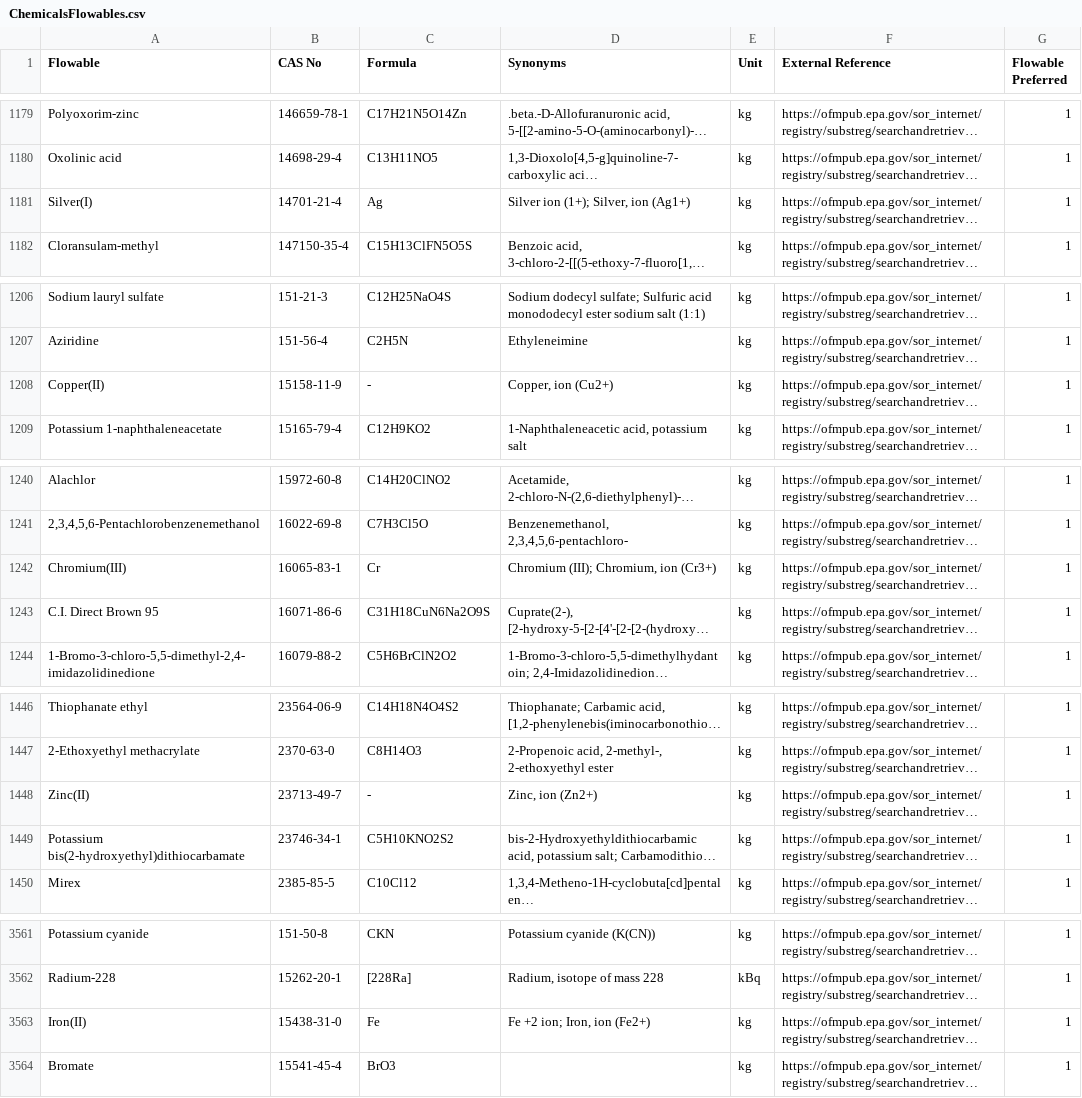
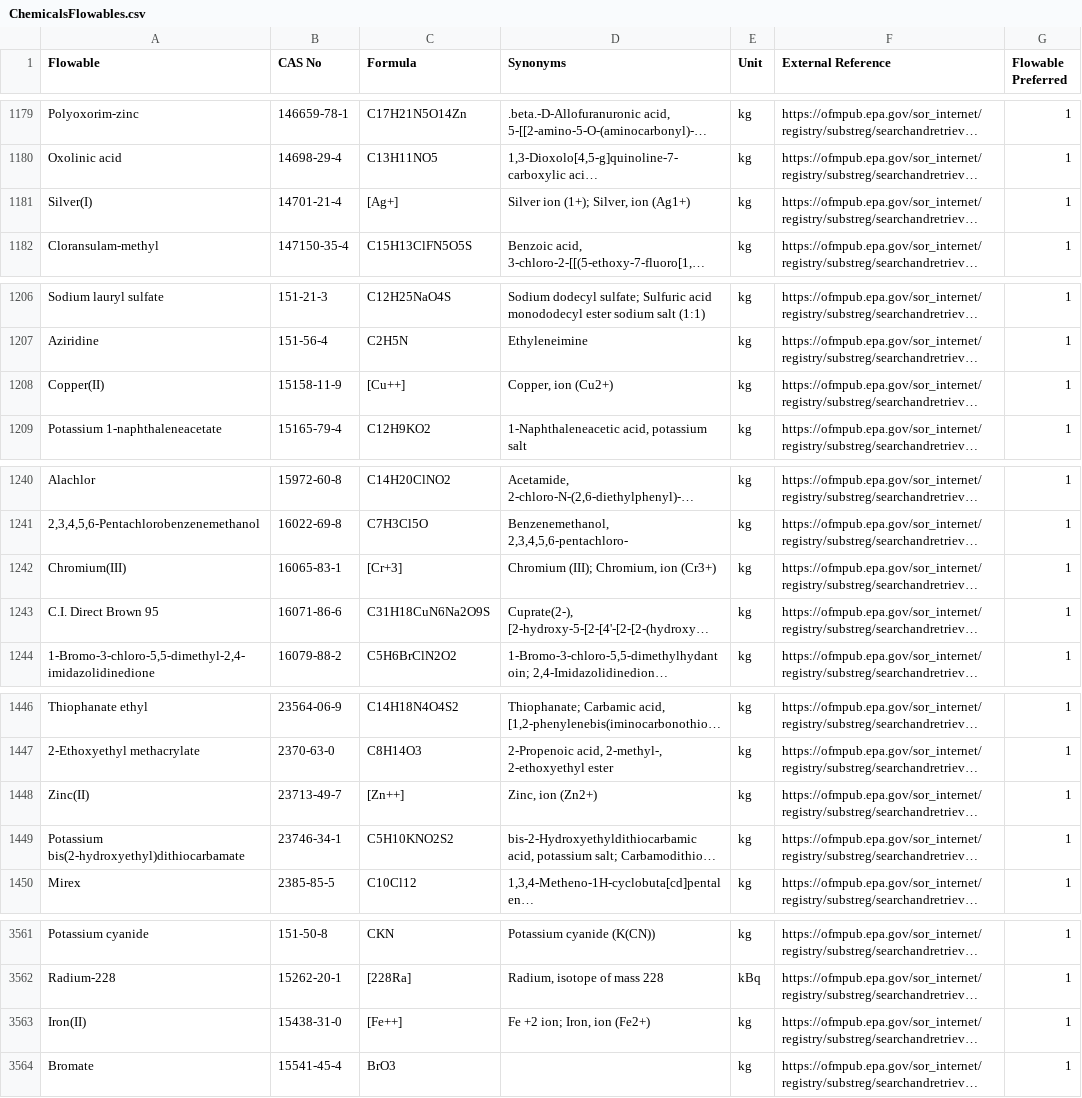
Before and after one commit to USEPA/fedelemflowlist, a CSV file: fedelemflowlist/input/ChemicalsFlowables.csv, drawn as a sheet; only a part is shown, gaps mark what is left out; long unchanged cells end in …; the diff covers the shown part only; the diff names each change by its address in the sheet, - before the commit and + after, or states it on an @@ line.

```diff
--- a/fedelemflowlist/input/ChemicalsFlowables.csv
+++ b/fedelemflowlist/input/ChemicalsFlowables.csv
-C1181 (Formula): Ag
+C1181 (Formula): [Ag+]
-C1208 (Formula): -
+C1208 (Formula): [Cu++]
-C1242 (Formula): Cr
+C1242 (Formula): [Cr+3]
-C1448 (Formula): -
+C1448 (Formula): [Zn++]
-C3563 (Formula): Fe
+C3563 (Formula): [Fe++]
```
Also changed, not shown: 9 removed rows elsewhere in this file.
